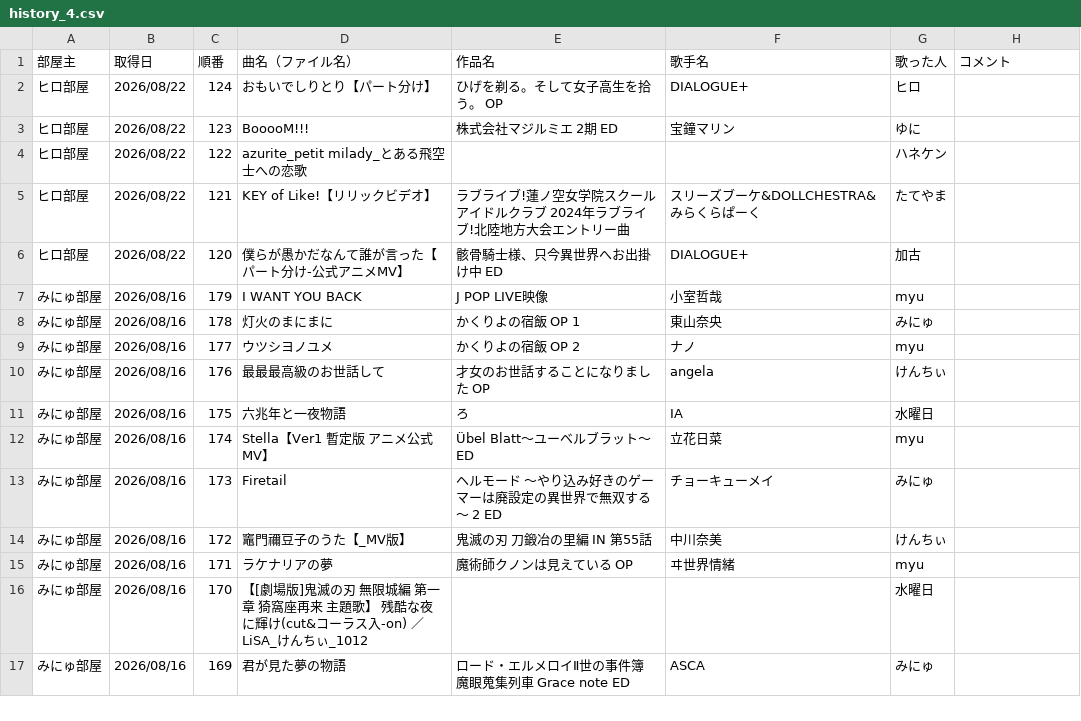
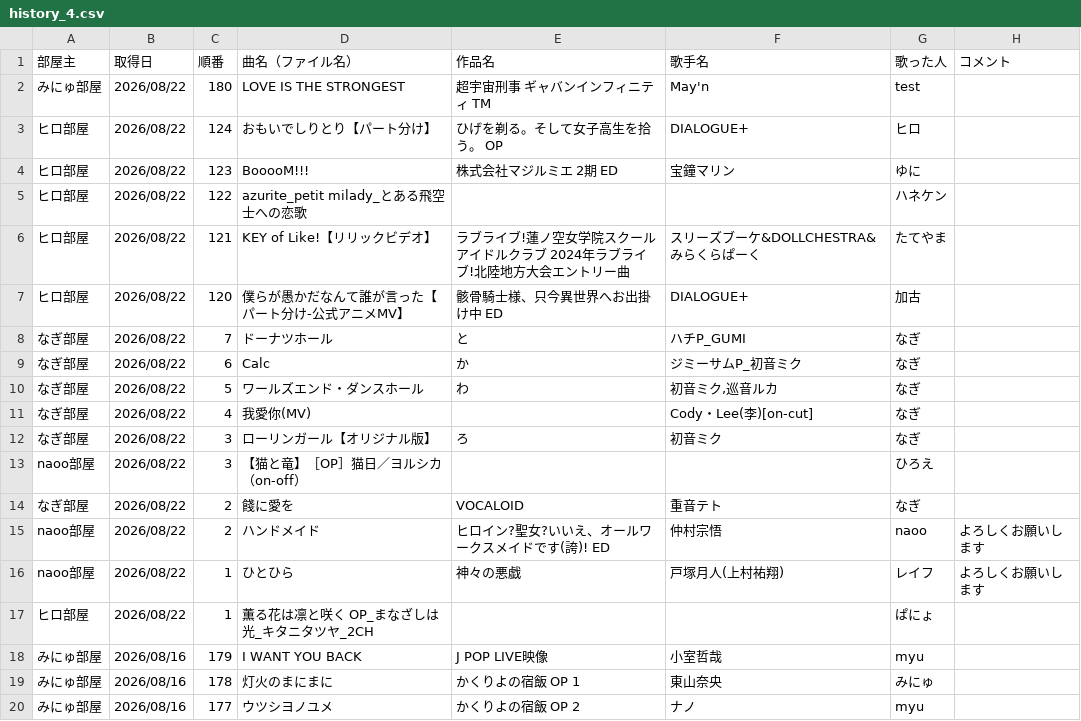
Before and after one commit to hachi515/karaoke_setlist, a CSV file: history_4.csv, drawn as a sheet; only a part is shown; the shorter side is filled out with more unchanged rows.

```diff
--- a/history_4.csv
+++ b/history_4.csv
@@ -1,2 +1,3 @@
 部屋主,取得日,順番,曲名（ファイル名）,作品名,歌手名,歌った人,コメント
+みにゅ部屋,2026/08/22,180,LOVE IS THE STRONGEST,超宇宙刑事 ギャバンインフィニティ TM,May'n,test,
 ヒロ部屋,2026/08/22,124,おもいでしりとり【パート分け】,ひげを剃る。そして女子高生を拾う。 OP,DIALOGUE+,ヒロ,
@@ -6,2 +7,12 @@
 ヒロ部屋,2026/08/22,120,僕らが愚かだなんて誰が言った【パート分け-公式アニメMV】,骸骨騎士様、只今異世界へお出掛け中 ED,DIALOGUE+,加古,
+なぎ部屋,2026/08/22,7,ドーナツホール,と,ハチP_GUMI,なぎ,
+なぎ部屋,2026/08/22,6,Calc,か,ジミーサムP_初音ミク,なぎ,
+なぎ部屋,2026/08/22,5,ワールズエンド・ダンスホール,わ,"初音ミク,巡音ルカ",なぎ,
+なぎ部屋,2026/08/22,4,我愛你(MV),,Cody・Lee(李)[on-cut],なぎ,
+なぎ部屋,2026/08/22,3,ローリンガール【オリジナル版】,ろ,初音ミク,なぎ,
+naoo部屋,2026/08/22,3,【猫と竜】［OP］猫日／ヨルシカ（on-off）,,,ひろえ,
+なぎ部屋,2026/08/22,2,餞に愛を,VOCALOID,重音テト,なぎ,
+naoo部屋,2026/08/22,2,ハンドメイド,ヒロイン?聖女?いいえ、オールワークスメイドです(誇)! ED,仲村宗悟,naoo,よろしくお願いします
+naoo部屋,2026/08/22,1,ひとひら,神々の悪戯,戸塚月人(上村祐翔),レイフ,よろしくお願いします
+ヒロ部屋,2026/08/22,1,薫る花は凛と咲く OP_まなざしは光_キタニタツヤ_2CH,,,ぱにょ,
 みにゅ部屋,2026/08/16,179,I WANT YOU BACK,J POP LIVE映像,小室哲哉,myu,
```
Also changed, not shown: 3 other files.
